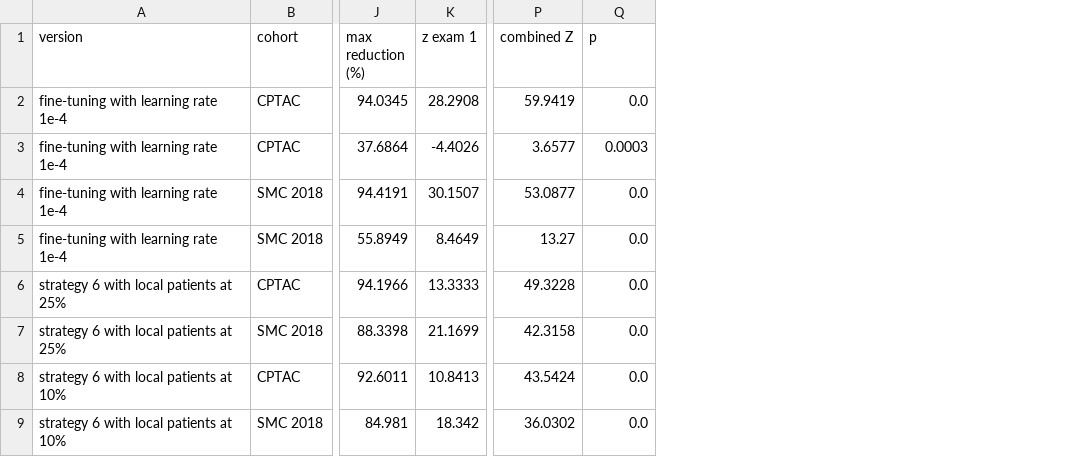
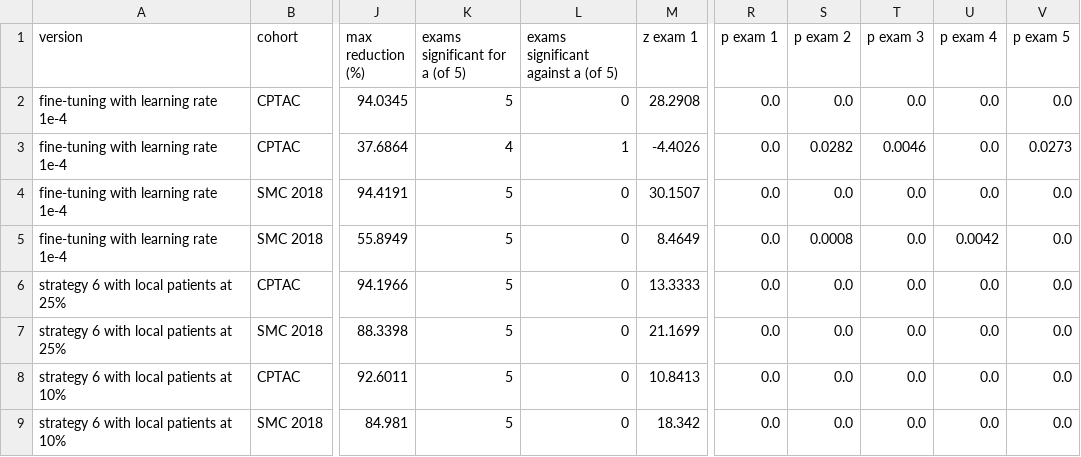
Before and after one commit to EduardoTllo/tp53-transfer-learning, a CSV file: results/tables/09_sensitivity.csv, drawn as a sheet; only a part is shown, gaps mark what is left out; removed rows and columns are numbered as before the commit, all else as after; the diff names each change by its address in the sheet, - before the commit and + after, or states it on an @@ line.

```diff
--- a/results/tables/09_sensitivity.csv
+++ b/results/tables/09_sensitivity.csv
+column K (exams significant for a (of 5)), rows 2-9: 5 | 4 | 5 | 5 | 5 | 5 | 5 | 5
+column L, rows 1-9: exams significant against a (of 5) | 0 | 1 | 0 | 0 | 0 | 0 | 0 | 0
-column P (combined Z), rows 2-9: 59.9419 | 3.6577 | 53.0877 | 13.27 | 49.3228 | 42.3158 | 43.5424 | 36.0302
+column S (p exam 2), rows 2-9: 0.0 | 0.0282 | 0.0 | 0.0008 | 0.0 | 0.0 | 0.0 | 0.0
+column T (p exam 3), rows 2-9: 0.0 | 0.0046 | 0.0 | 0.0 | 0.0 | 0.0 | 0.0 | 0.0
+column U (p exam 4), rows 2-9: 0.0 | 0.0 | 0.0 | 0.0042 | 0.0 | 0.0 | 0.0 | 0.0
+column V (p exam 5), rows 2-9: 0.0 | 0.0273 | 0.0 | 0.0 | 0.0 | 0.0 | 0.0 | 0.0
-R1: p
+R1: p exam 1
-R3 (p exam 1): 0.0003
+R3 (p exam 1): 0.0
```
Also changed, not shown: results/tables/09_primary.csv, results/tables/09_sd_reduction.csv, 4 other files.
